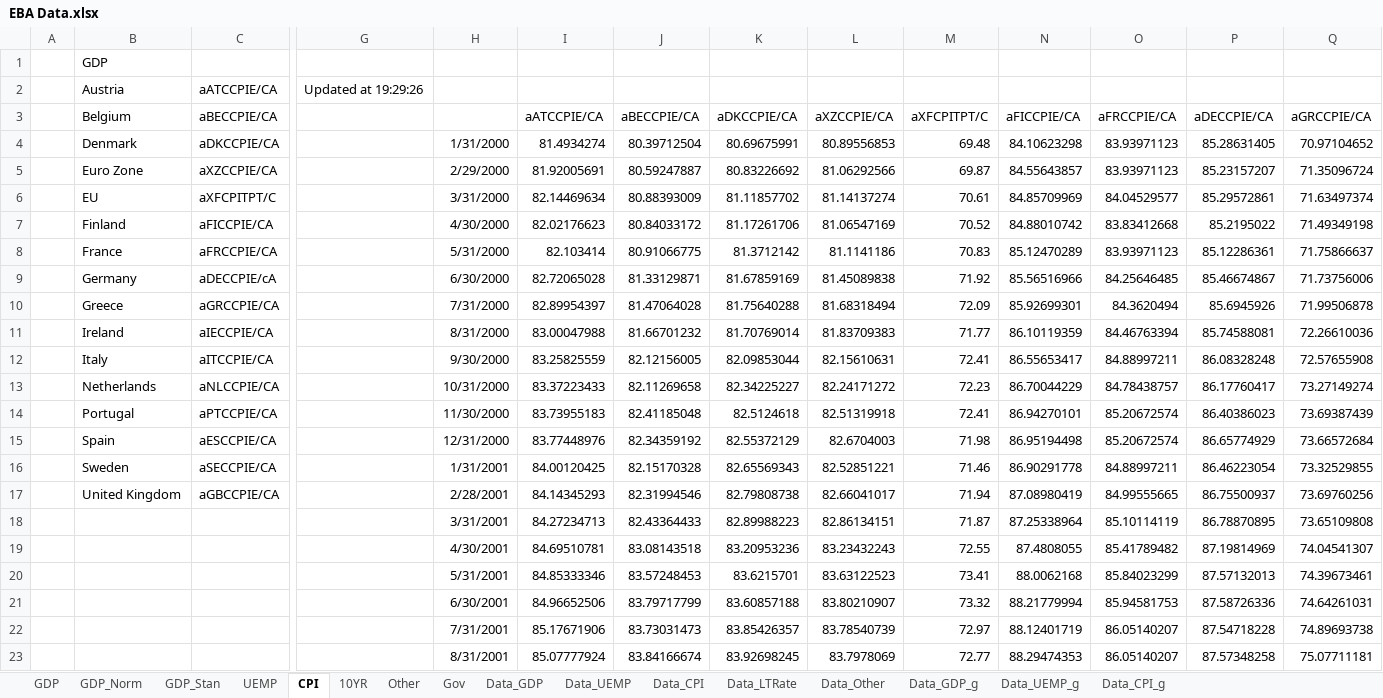
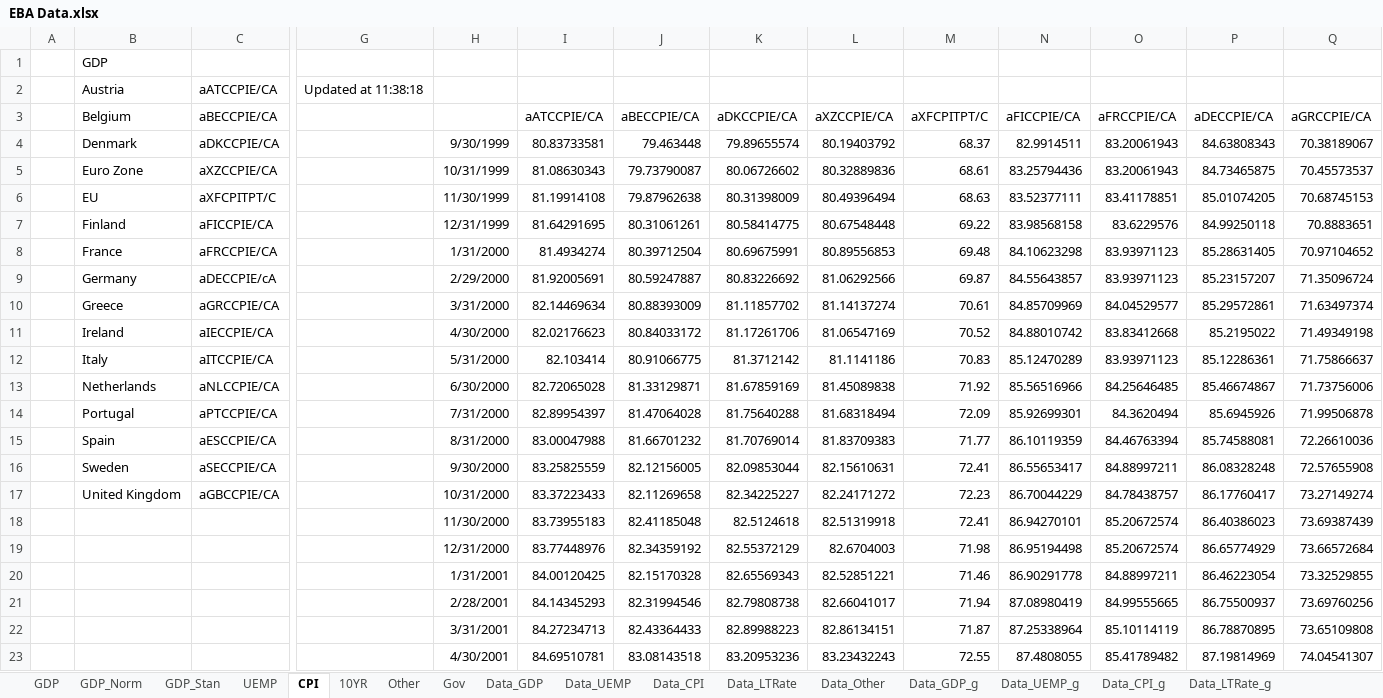
Before and after one commit to jchanlauimf/EBA, an Excel workbook: EBA Data.xlsx, sheet CPI, drawn as a sheet; only a part is shown, gaps mark what is left out; the shorter side is filled out with more unchanged rows; values as stored, in another font and other column widths than the file's, no borders; addresses are those after the commit; rows hold the shown columns only; the diff covers the shown part only; the diff names each change by its address in the sheet, - before the commit and + after, or states it on an @@ line.

Commit message:
Update EBA Data.xlsx

```diff
--- a/EBA Data.xlsx (sheet CPI)
+++ b/EBA Data.xlsx (sheet CPI)
+sheet tab: Data_LTRate_g
-G2: Updated at 19:29:26
+G2: Updated at 11:38:18
+row 4:  | Denmark | aDKCCPIE/CA |  | 9/30/1999 | 80.83733581 | 79.463448 | 79.89655574 | 80.19403792 | 68.37 | 82.9914511 | 83.20061943 | 84.63808343 | 70.38189067
+row 5:  | Euro Zone | aXZCCPIE/CA |  | 10/31/1999 | 81.08630343 | 79.73790087 | 80.06726602 | 80.32889836 | 68.61 | 83.25794436 | 83.20061943 | 84.73465875 | 70.45573537
+row 6:  | EU | aXFCPITPT/C |  | 11/30/1999 | 81.19914108 | 79.87962638 | 80.31398009 | 80.49396494 | 68.63 | 83.52377111 | 83.41178851 | 85.01074205 | 70.68745153
+row 7:  | Finland | aFICCPIE/CA |  | 12/31/1999 | 81.64291695 | 80.31061261 | 80.58414775 | 80.67548448 | 69.22 | 83.98568158 | 83.6229576 | 84.99250118 | 70.8883651
-B8 (Belgium): Denmark
+B8 (Belgium): France
-C8 (aBECCPIE/CA): aDKCCPIE/CA
+C8 (aBECCPIE/CA): aFRCCPIE/CA
-B9 (Belgium): Euro Zone
+B9 (Belgium): Germany
-C9 (aBECCPIE/CA): aXZCCPIE/CA
+C9 (aBECCPIE/CA): aDECCPIE/cA
-B10 (Belgium): EU
+B10 (Belgium): Greece
-C10 (aBECCPIE/CA): aXFCPITPT/C
+C10 (aBECCPIE/CA): aGRCCPIE/CA
-B11 (Belgium): Finland
+B11 (Belgium): Ireland
-C11 (aBECCPIE/CA): aFICCPIE/CA
+C11 (aBECCPIE/CA): aIECCPIE/CA
-B12 (Belgium): France
+B12 (Belgium): Italy
-C12 (aBECCPIE/CA): aFRCCPIE/CA
+C12 (aBECCPIE/CA): aITCCPIE/CA
-B13 (Belgium): Germany
+B13 (Belgium): Netherlands
-C13 (aBECCPIE/CA): aDECCPIE/cA
+C13 (aBECCPIE/CA): aNLCCPIE/CA
-B14 (Belgium): Greece
+B14 (Belgium): Portugal
-C14 (aBECCPIE/CA): aGRCCPIE/CA
+C14 (aBECCPIE/CA): aPTCCPIE/CA
-B15 (Belgium): Ireland
+B15 (Belgium): Spain
-C15 (aBECCPIE/CA): aIECCPIE/CA
+C15 (aBECCPIE/CA): aESCCPIE/CA
-B16 (Belgium): Italy
+B16 (Belgium): Sweden
-C16 (aBECCPIE/CA): aITCCPIE/CA
+C16 (aBECCPIE/CA): aSECCPIE/CA
-B17 (Belgium): Netherlands
+B17 (Belgium): United Kingdom
-C17 (aBECCPIE/CA): aNLCCPIE/CA
+C17 (aBECCPIE/CA): aGBCCPIE/CA
-B18 (Belgium): Portugal
+B18 (Belgium): (empty)
-C18 (aBECCPIE/CA): aPTCCPIE/CA
+C18 (aBECCPIE/CA): (empty)
-B19 (Belgium): Spain
+B19 (Belgium): (empty)
-C19 (aBECCPIE/CA): aESCCPIE/CA
+C19 (aBECCPIE/CA): (empty)
-B20 (Belgium): Sweden
+B20 (Belgium): (empty)
-C20 (aBECCPIE/CA): aSECCPIE/CA
+C20 (aBECCPIE/CA): (empty)
-B21 (Belgium): United Kingdom
+B21 (Belgium): (empty)
-C21 (aBECCPIE/CA): aGBCCPIE/CA
+C21 (aBECCPIE/CA): (empty)
```
Also changed, not shown: 74 edited cells elsewhere in this sheet, sheet Other, sheet UEMP, sheet 10YR, sheet Data_CPI, sheet Data_LTRate, sheet Data_UEMP, 7 more sheets, other sheet tabs, formulas that keep their value.
